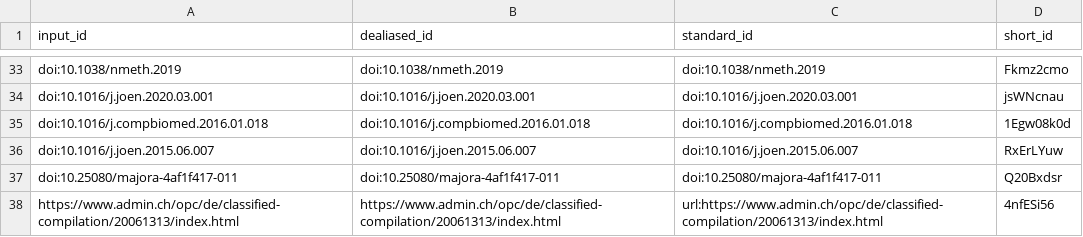
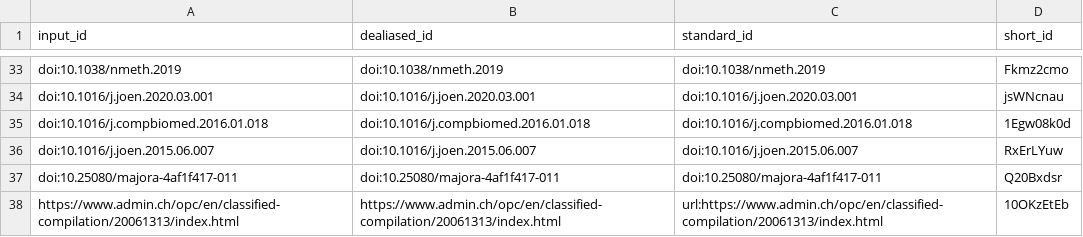
Before and after one commit to habi/zmk-tooth-cohort-method-manuscript, a TSV file: citations.tsv, drawn as a sheet; only a part is shown, gaps mark what is left out.

Commit message:
Merge branch 'master' of github.com:habi/zmk-tooth-cohort-method-manuscript [ci skip]
This build is based on
https://github.com/habi/zmk-tooth-cohort-method-manuscript/commit/8fbce1cc53f2190b557d7a08e2ffe7c01c47e5f5.

This commit was created by the following CI build and job:
https://github.com/habi/zmk-tooth-cohort-method-manuscript/commit/8fbce1cc53f2190b557d7a08e2ffe7c01c47e5f5/checks
https://github.com/habi/zmk-tooth-cohort-method-manuscript/runs/387341917

```diff
--- a/citations.tsv
+++ b/citations.tsv
@@ -37,2 +37,2 @@ doi:10.1016/j.joen.2015.06.007	doi:10.1016/j.joen.2015.06.007	doi:10.1016/j.joen
 doi:10.25080/majora-4af1f417-011	doi:10.25080/majora-4af1f417-011	doi:10.25080/majora-4af1f417-011	Q20Bxdsr
-https://www.admin.ch/opc/de/classified-compilation/20061313/index.html	https://www.admin.ch/opc/de/classified-compilation/20061313/index.html	url:https://www.admin.ch/opc/de/classified-compilation/20061313/index.html	4nfESi56
+https://www.admin.ch/opc/en/classified-compilation/20061313/index.html	https://www.admin.ch/opc/en/classified-compilation/20061313/index.html	url:https://www.admin.ch/opc/en/classified-compilation/20061313/index.html	10OKzEtEb
```
Also changed, not shown: 9 other files.
